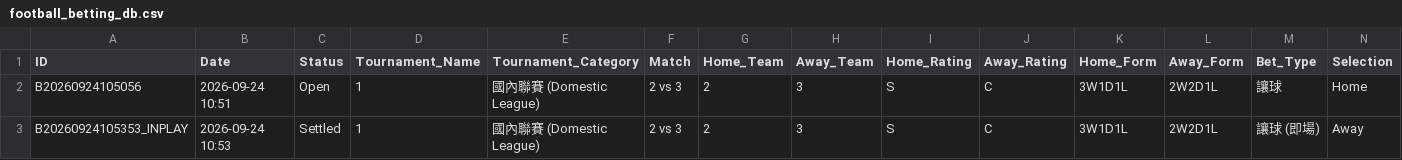
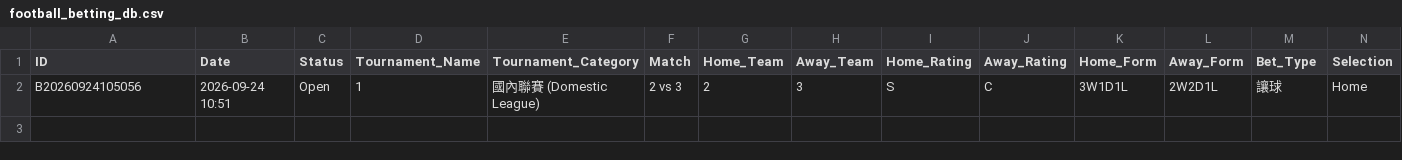
Before and after one commit to tipsme98/FB-app, a CSV file: football_betting_db.csv, drawn as a sheet; only a part is shown; rows hold the shown columns only; the diff names each change by its address in the sheet, - before the commit and + after, or states it on an @@ line.

Commit message:
Auto-update football_betting_db.csv via Streamlit App

```diff
--- a/football_betting_db.csv
+++ b/football_betting_db.csv
-row 3: B20260924105353_INPLAY | 2026-09-24 10:53 | Settled | 1 | 國內聯賽 (Domestic League) | 2 vs 3 | 2 | 3 | S | C | 3W1D1L | 2W2D1L | 讓球 (即場) | Away
```
